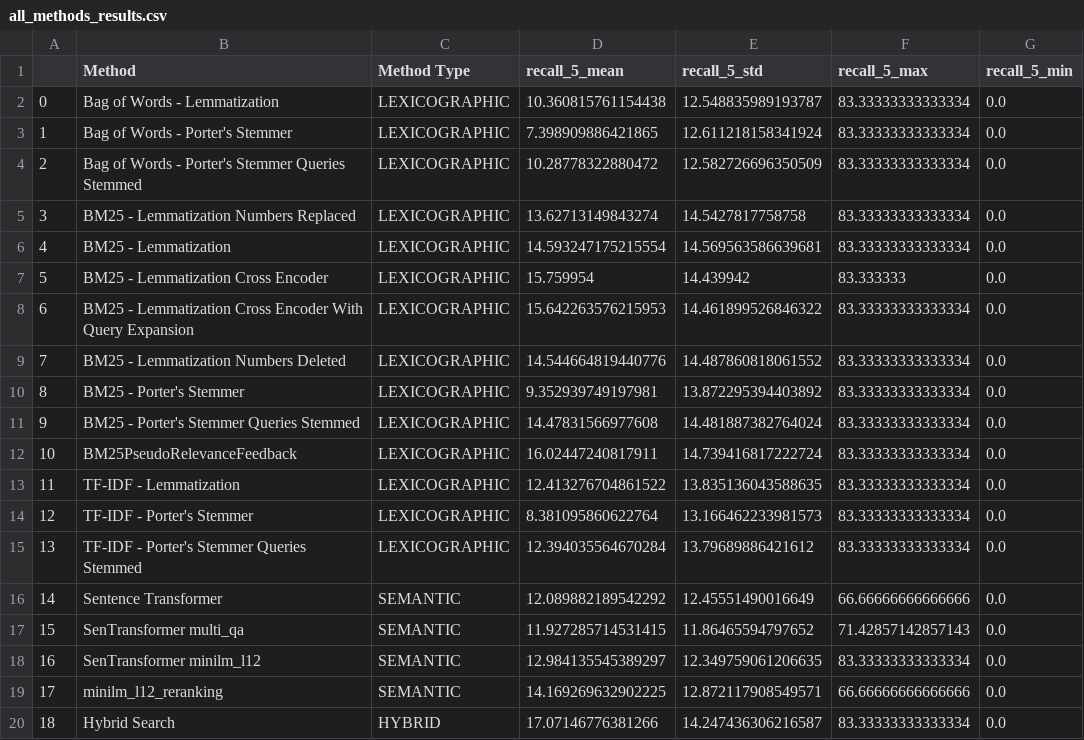
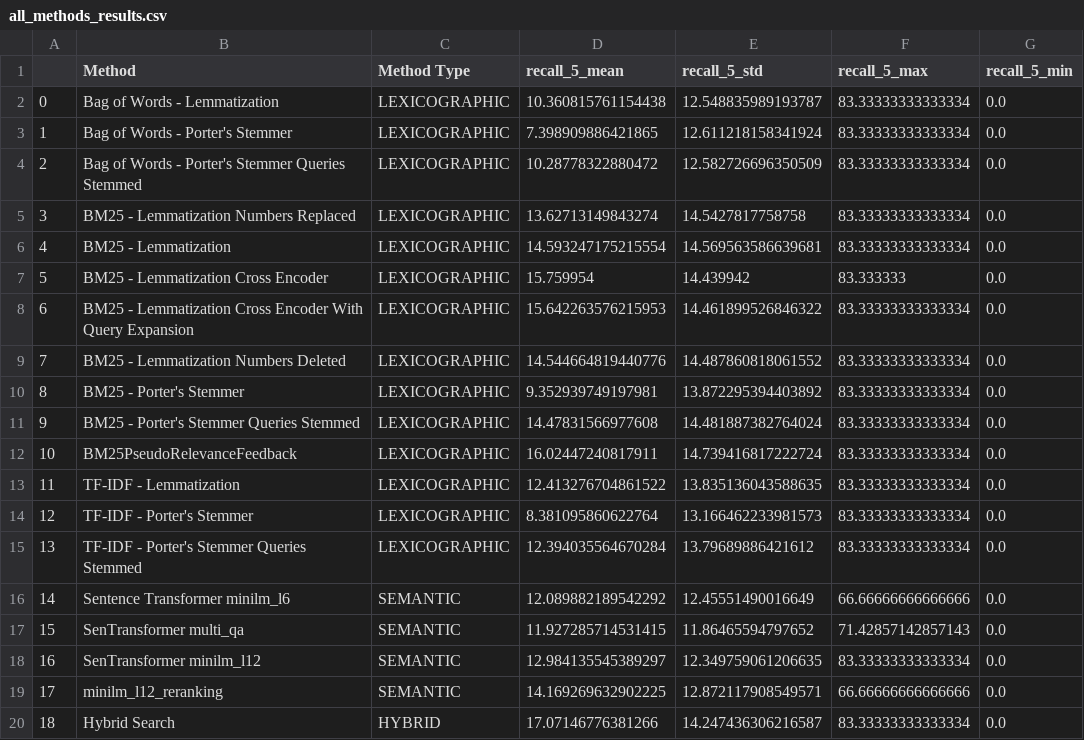
Before and after one commit to TahaSoylu44/Information-Retrieval, a CSV file: all_methods_results.csv, drawn as a sheet; only a part is shown; the diff names each change by its address in the sheet, - before the commit and + after, or states it on an @@ line.

```diff
--- a/all_methods_results.csv
+++ b/all_methods_results.csv
-B16 (Method): Sentence Transformer
+B16 (Method): Sentence Transformer minilm_l6
```
